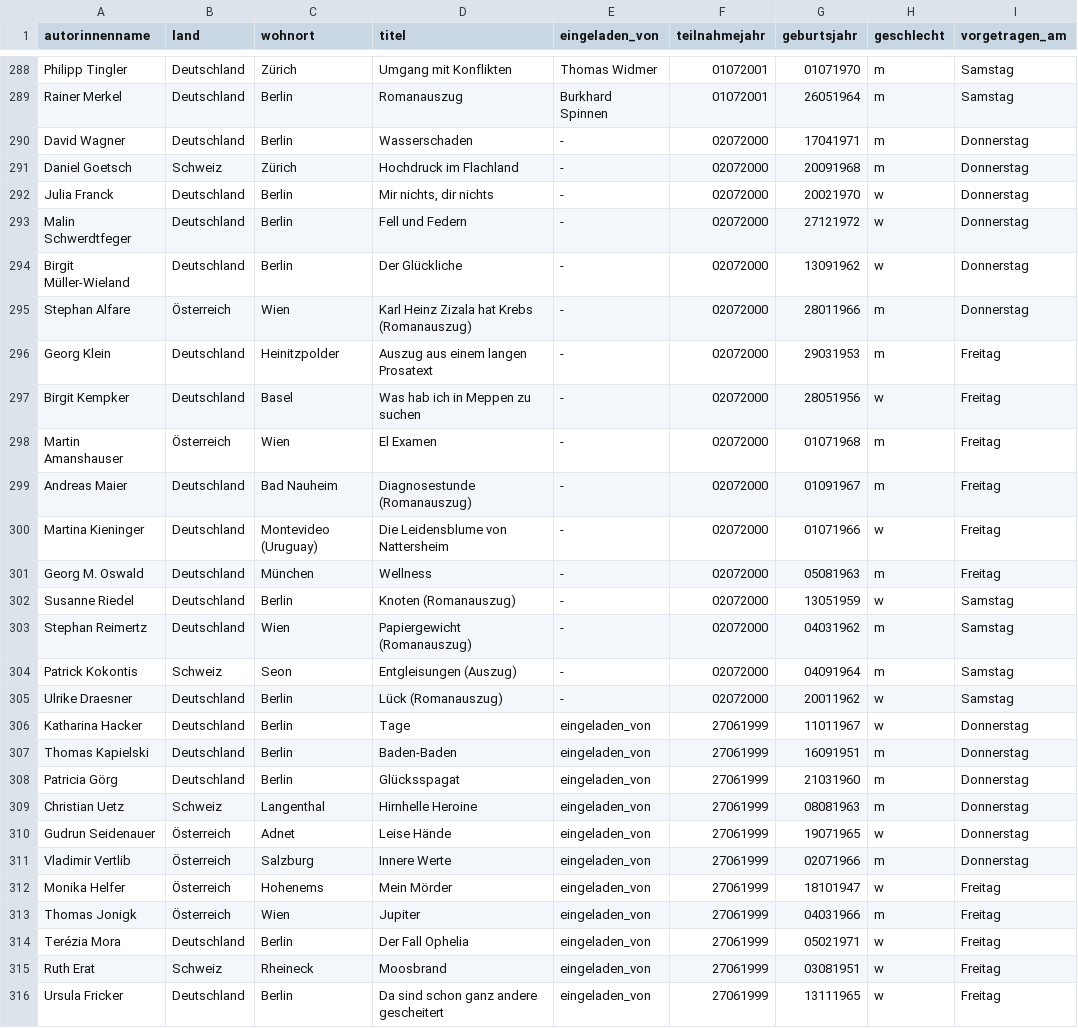
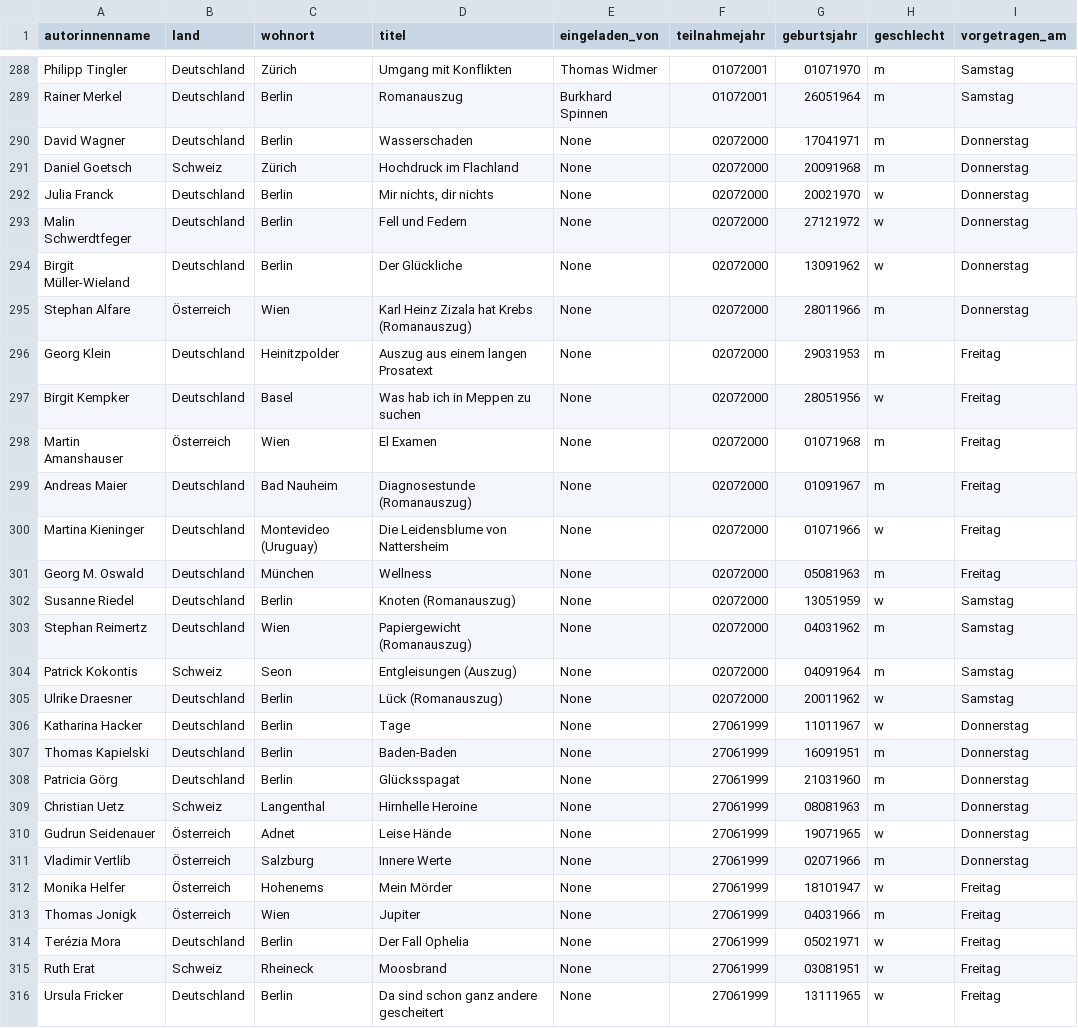
Before and after one commit to prittstift/bachmann_data, a CSV file: autorinnen_complete.csv, drawn as a sheet; only a part is shown, gaps mark what is left out; the diff covers the shown part only; the diff names each change by its address in the sheet, - before the commit and + after, or states it on an @@ line.

Commit message:
Update landpreis table, update chartpage, remove errors in autorinnen

```diff
--- a/autorinnen_complete.csv
+++ b/autorinnen_complete.csv
-E290:E305 (eingeladen_von): -
+E290:E305 (eingeladen_von): None
-E306:E316 (eingeladen_von): eingeladen_von
+E306:E316 (eingeladen_von): None
```
Also changed, not shown: 76 edited cells elsewhere in this file, 8 other files.
